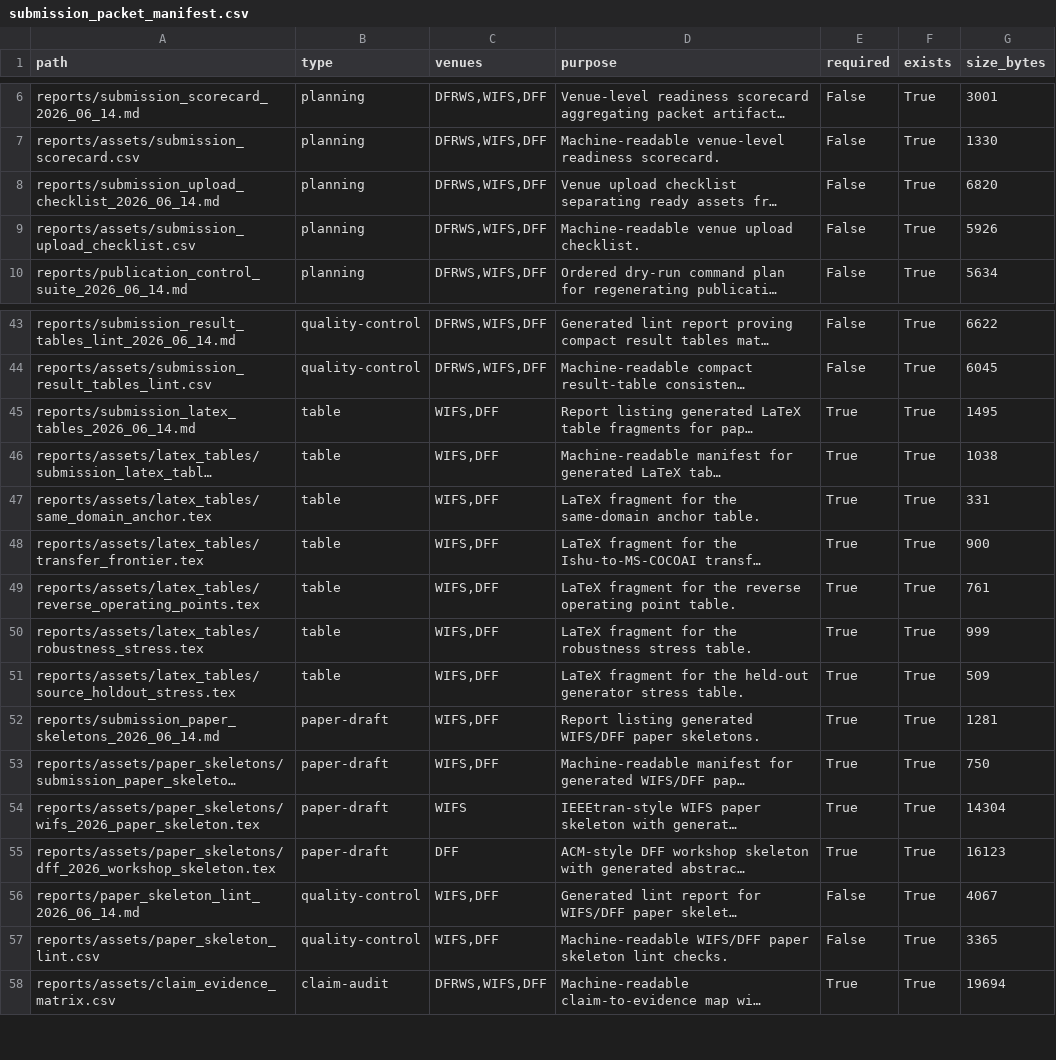
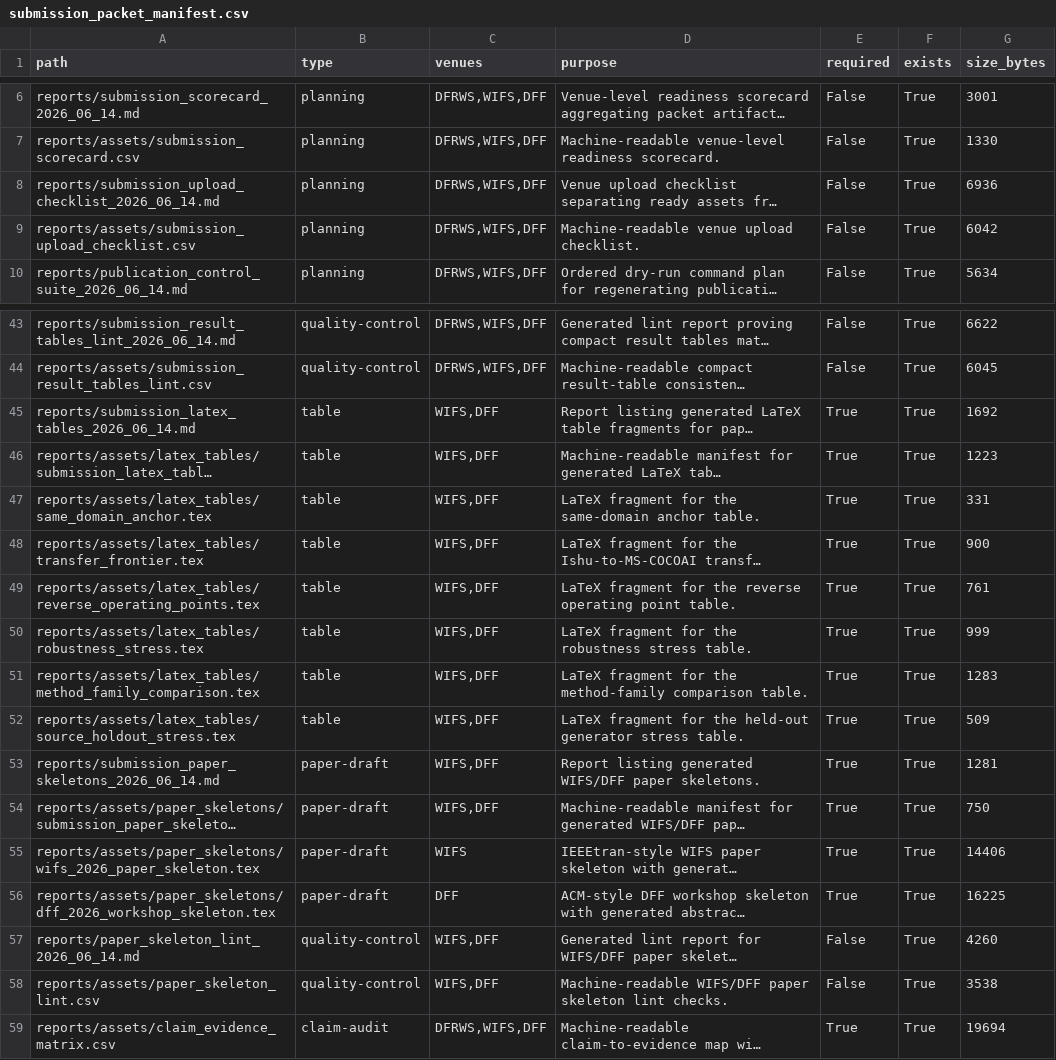
Before and after one commit to DrStrangel0ve/ai-image-forensics-comparison, a CSV file: reports/assets/submission_packet_manifest.csv, drawn as a sheet; only a part is shown, gaps mark what is left out; long unchanged cells end in …; addresses are those after the commit; the diff names each change by its address in the sheet, - before the commit and + after, or states it on an @@ line.

```diff
--- a/reports/assets/submission_packet_manifest.csv
+++ b/reports/assets/submission_packet_manifest.csv
-G8 (size_bytes): 6820
+G8 (size_bytes): 6936
-G9 (size_bytes): 5926
+G9 (size_bytes): 6042
-G45 (size_bytes): 1495
+G45 (size_bytes): 1692
-G46 (size_bytes): 1038
+G46 (size_bytes): 1223
+row 51: reports/assets/latex_tables/method_family_comparison.tex | table | WIFS,DFF | LaTeX fragment for the method-family comparison table. | True | True | 1283
-G55 (size_bytes): 14304
+G55 (size_bytes): 14406
-G56 (size_bytes): 16123
+G56 (size_bytes): 16225
-G57 (size_bytes): 4067
+G57 (size_bytes): 4260
-G58 (size_bytes): 3365
+G58 (size_bytes): 3538
```
Also changed, not shown: reports/assets/latex_tables/submission_latex_table_manifest.csv, reports/assets/paper_skeleton_lint.csv, 19 other files.
